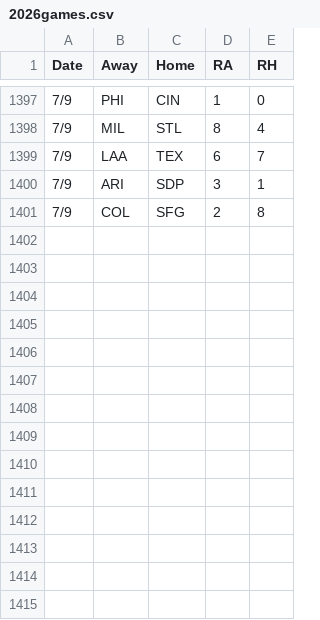
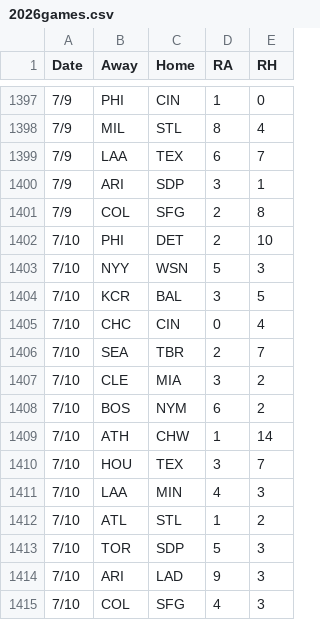
Before and after one commit to 2Skupz/2Skupz.github.io, a CSV file: mlbTiebreak/data/gameFiles/2026games.csv, drawn as a sheet; only a part is shown, gaps mark what is left out; the diff names each change by its address in the sheet, - before the commit and + after, or states it on an @@ line.

```diff
--- a/mlbTiebreak/data/gameFiles/2026games.csv
+++ b/mlbTiebreak/data/gameFiles/2026games.csv
+row 1402: 7/10 | PHI | DET | 2 | 10
+row 1403: 7/10 | NYY | WSN | 5 | 3
+row 1404: 7/10 | KCR | BAL | 3 | 5
+row 1405: 7/10 | CHC | CIN | 0 | 4
+row 1406: 7/10 | SEA | TBR | 2 | 7
+row 1407: 7/10 | CLE | MIA | 3 | 2
+row 1408: 7/10 | BOS | NYM | 6 | 2
+row 1409: 7/10 | ATH | CHW | 1 | 14
+row 1410: 7/10 | HOU | TEX | 3 | 7
+row 1411: 7/10 | LAA | MIN | 4 | 3
+row 1412: 7/10 | ATL | STL | 1 | 2
+row 1413: 7/10 | TOR | SDP | 5 | 3
+row 1414: 7/10 | ARI | LAD | 9 | 3
+row 1415: 7/10 | COL | SFG | 4 | 3
```
Also changed, not shown: 13 other files.
